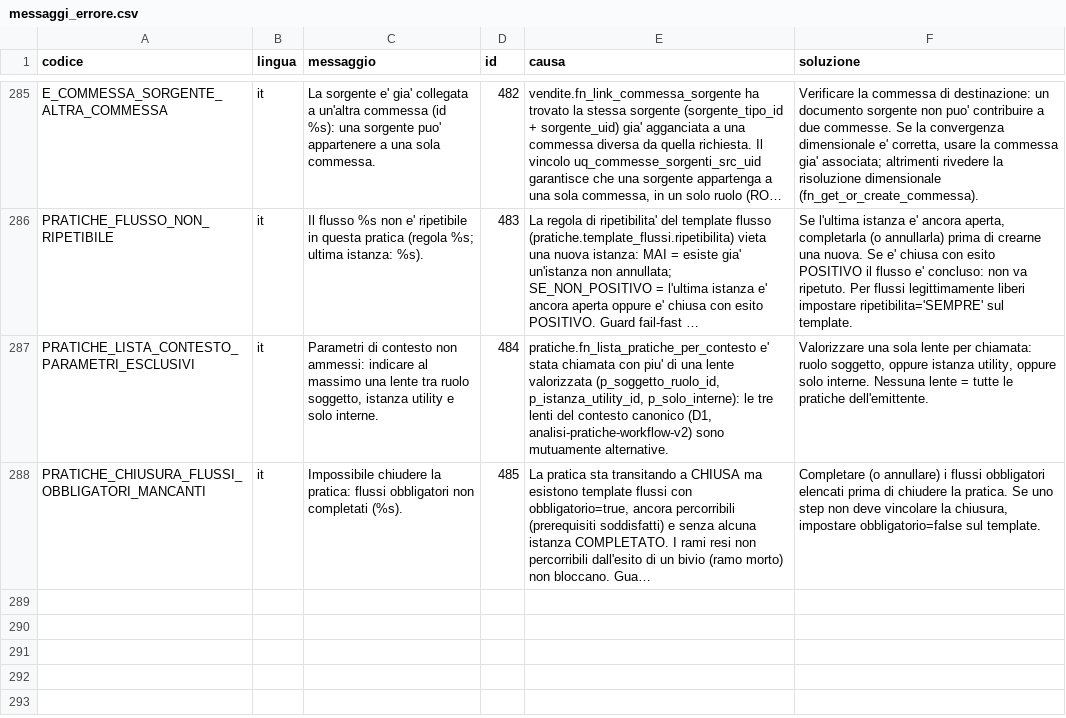
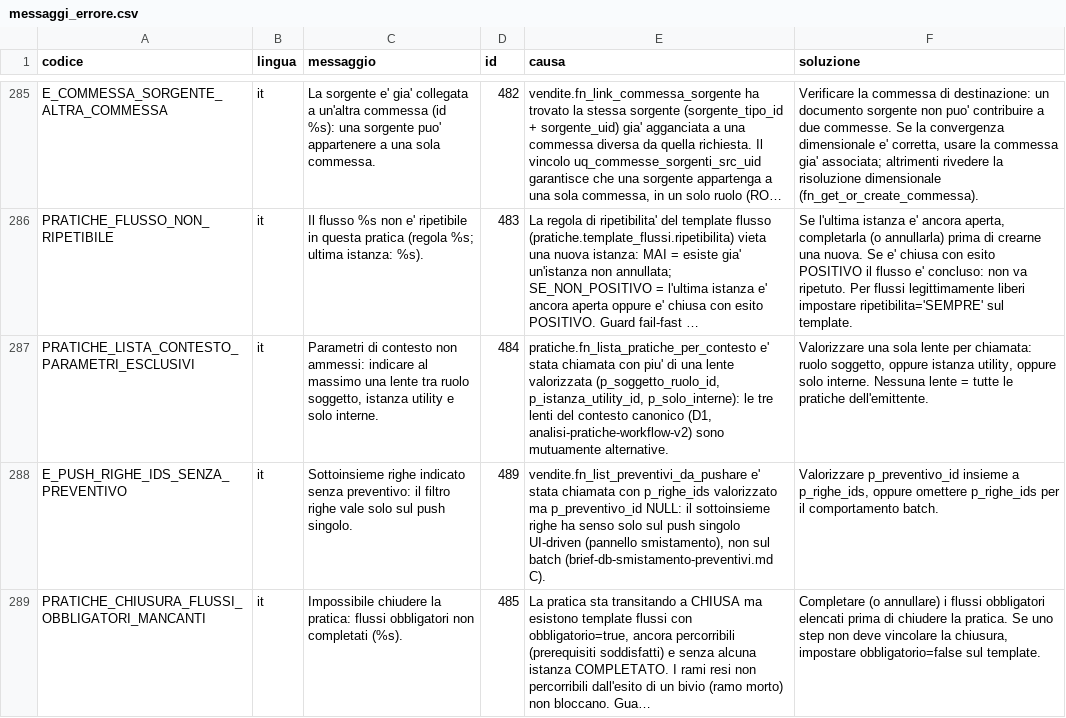
Before and after one commit to Tito-it/ZeroErp, a CSV file: db/changelog/migrations_v2/80_data/sql/config/messaggi_errore.csv, drawn as a sheet; only a part is shown, gaps mark what is left out; long unchanged cells end in …; the diff names each change by its address in the sheet, - before the commit and + after, or states it on an @@ line.

```diff
--- a/db/changelog/migrations_v2/80_data/sql/config/messaggi_errore.csv
+++ b/db/changelog/migrations_v2/80_data/sql/config/messaggi_errore.csv
+row 288: E_PUSH_RIGHE_IDS_SENZA_PREVENTIVO | it | Sottoinsieme righe indicato senza preventivo: il filtro righe vale solo sul push singolo. | 489 | vendite.fn_list_preventivi_da_pushare e' stata chiamata con p_righe_ids valorizzato ma p_preventivo_id NULL: il sottoinsieme righe ha senso solo sul push singolo UI-driven (pannello smistamento), non sul batch (brief-db-smistamento-preventivi.md C). | Valorizzare p_preventivo_id insieme a p_righe_ids, oppure omettere p_righe_ids per il comportamento batch.
```
Also changed, not shown: db/changelog/migrations_v2/80_data/sql/config/azioni_processo.csv, 31 other files.
